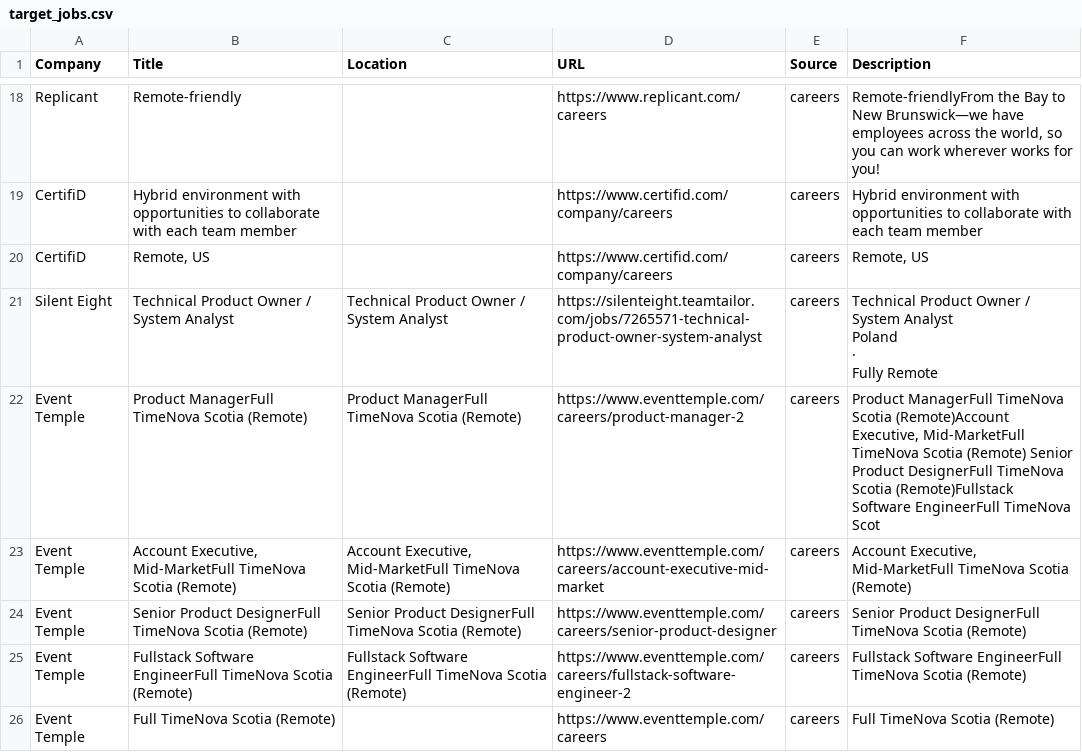
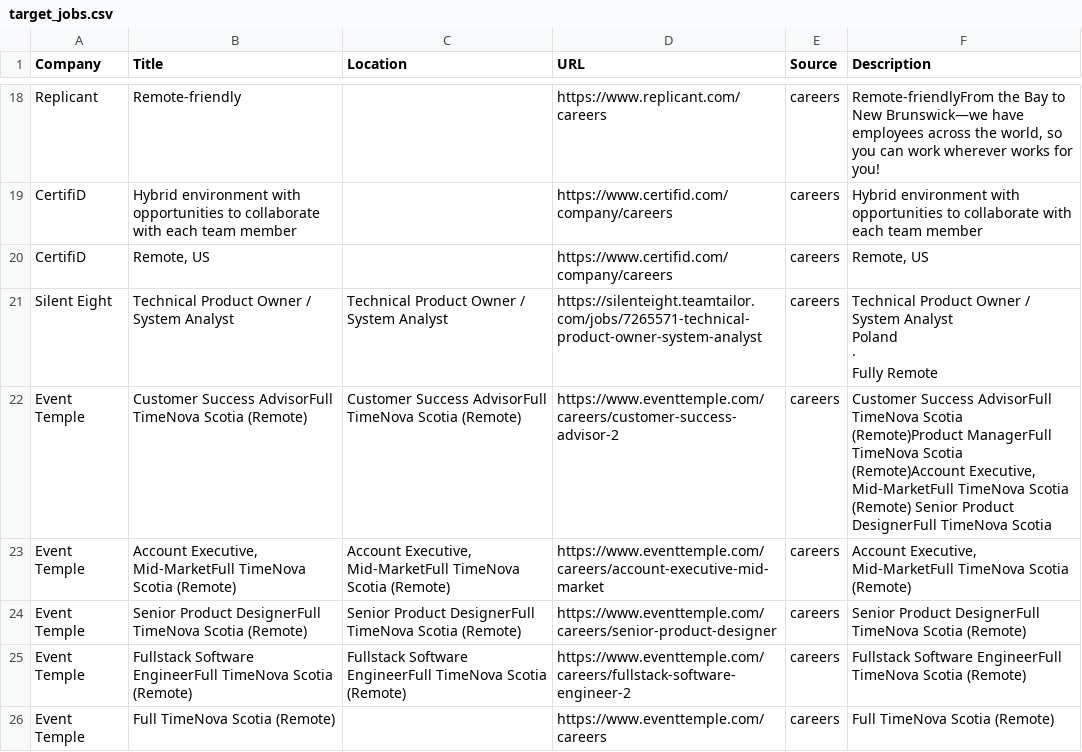
Before and after one commit to starstead/job-scraper, a CSV file: results/target_jobs.csv, drawn as a sheet; only a part is shown, gaps mark what is left out; the diff covers the shown part only.

```diff
--- a/results/target_jobs.csv
+++ b/results/target_jobs.csv
@@ -61,3 +61,3 @@ Poland
     Fully Remote"
-Event Temple,Product ManagerFull TimeNova Scotia (Remote),Product ManagerFull TimeNova Scotia (Remote),https://www.eventtemple.com/careers/product-manager-2,careers,"Product ManagerFull TimeNova Scotia (Remote)Account Executive, Mid-MarketFull TimeNova Scotia (Remote) Senior Product DesignerFull TimeNova Scotia (Remote)Fullstack Software EngineerFull TimeNova Scot"
+Event Temple,Customer Success AdvisorFull TimeNova Scotia (Remote),Customer Success AdvisorFull TimeNova Scotia (Remote),https://www.eventtemple.com/careers/customer-success-advisor-2,careers,"Customer Success AdvisorFull TimeNova Scotia (Remote)Product ManagerFull TimeNova Scotia (Remote)Account Executive, Mid-MarketFull TimeNova Scotia (Remote) Senior Product DesignerFull TimeNova Scotia "
 Event Temple,"Account Executive, Mid-MarketFull TimeNova Scotia (Remote)","Account Executive, Mid-MarketFull TimeNova Scotia (Remote)",https://www.eventtemple.com/careers/account-executive-mid-market,careers,"Account Executive, Mid-MarketFull TimeNova Scotia (Remote)"
```
Also changed, not shown: 3 added rows, 1 removed row and 1 moved row elsewhere in this file, 1 other file.
